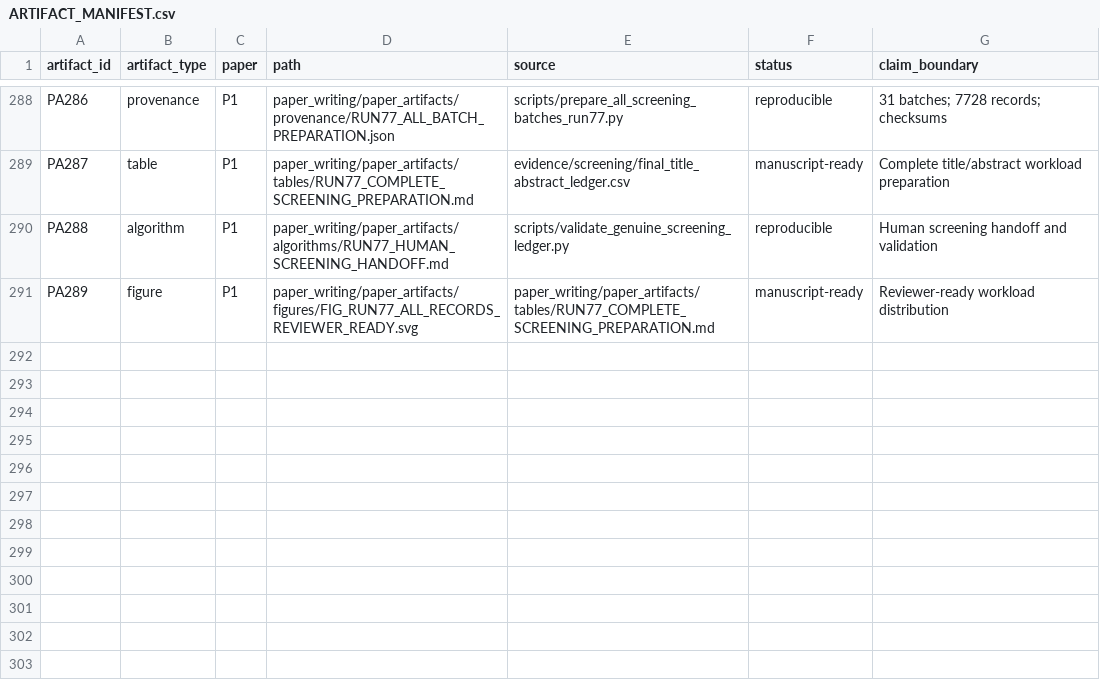
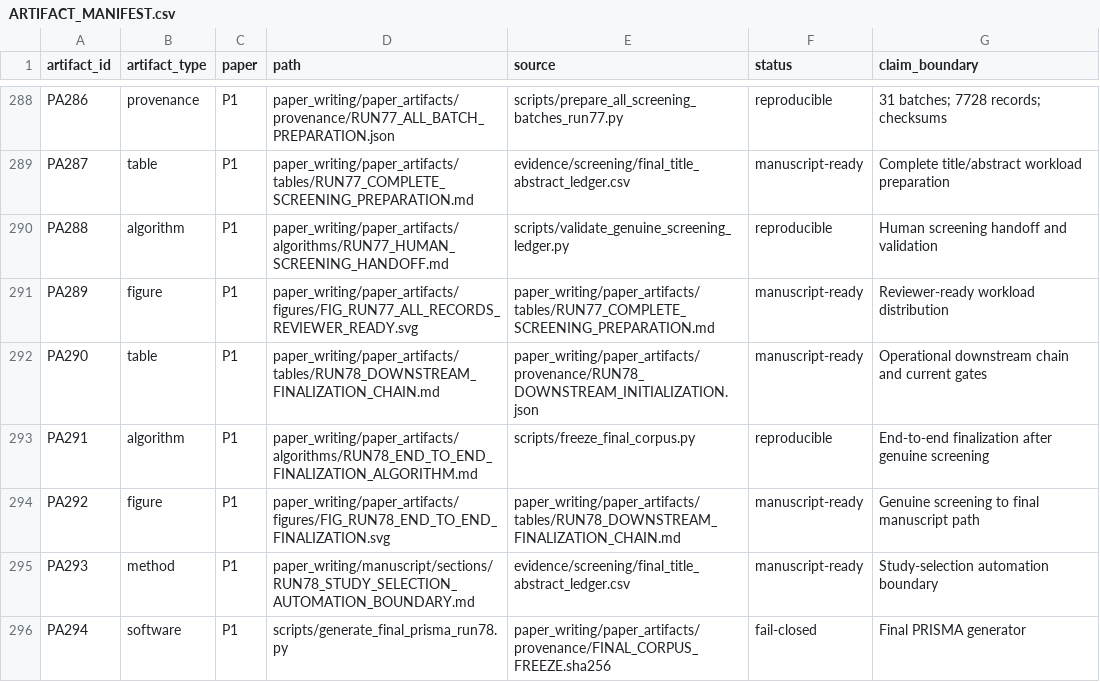
Before and after one commit to Arithmetic-Power-Geometry/Augmented-Reality-Systematic-Review, a CSV file: paper_writing/paper_artifacts/ARTIFACT_MANIFEST.csv, drawn as a sheet; only a part is shown, gaps mark what is left out; the diff names each change by its address in the sheet, - before the commit and + after, or states it on an @@ line.

Commit message:
Register Run 78 downstream finalization artifacts

```diff
--- a/paper_writing/paper_artifacts/ARTIFACT_MANIFEST.csv
+++ b/paper_writing/paper_artifacts/ARTIFACT_MANIFEST.csv
+row 292: PA290 | table | P1 | paper_writing/paper_artifacts/tables/RUN78_DOWNSTREAM_FINALIZATION_CHAIN.md | paper_writing/paper_artifacts/provenance/RUN78_DOWNSTREAM_INITIALIZATION.json | manuscript-ready | Operational downstream chain and current gates
+row 293: PA291 | algorithm | P1 | paper_writing/paper_artifacts/algorithms/RUN78_END_TO_END_FINALIZATION_ALGORITHM.md | scripts/freeze_final_corpus.py | reproducible | End-to-end finalization after genuine screening
+row 294: PA292 | figure | P1 | paper_writing/paper_artifacts/figures/FIG_RUN78_END_TO_END_FINALIZATION.svg | paper_writing/paper_artifacts/tables/RUN78_DOWNSTREAM_FINALIZATION_CHAIN.md | manuscript-ready | Genuine screening to final manuscript path
+row 295: PA293 | method | P1 | paper_writing/manuscript/sections/RUN78_STUDY_SELECTION_AUTOMATION_BOUNDARY.md | evidence/screening/final_title_abstract_ledger.csv | manuscript-ready | Study-selection automation boundary
+row 296: PA294 | software | P1 | scripts/generate_final_prisma_run78.py | paper_writing/paper_artifacts/provenance/FINAL_CORPUS_FREEZE.sha256 | fail-closed | Final PRISMA generator
```
